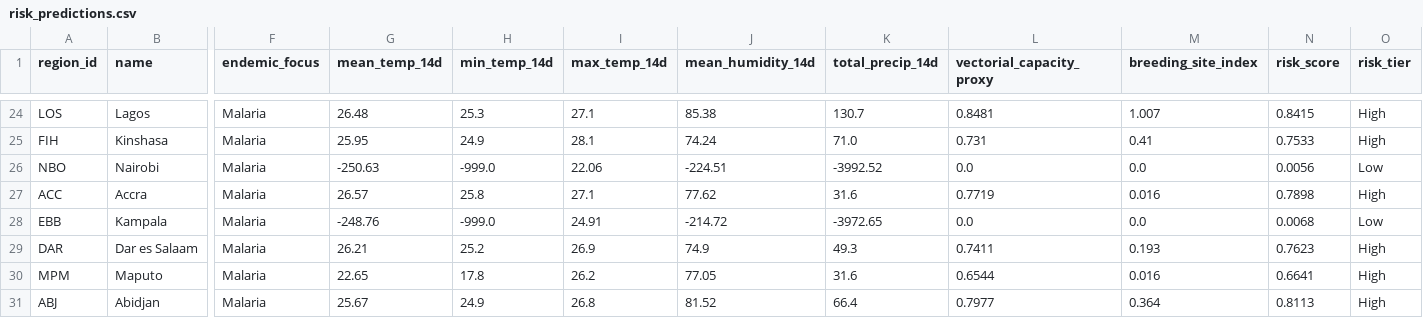
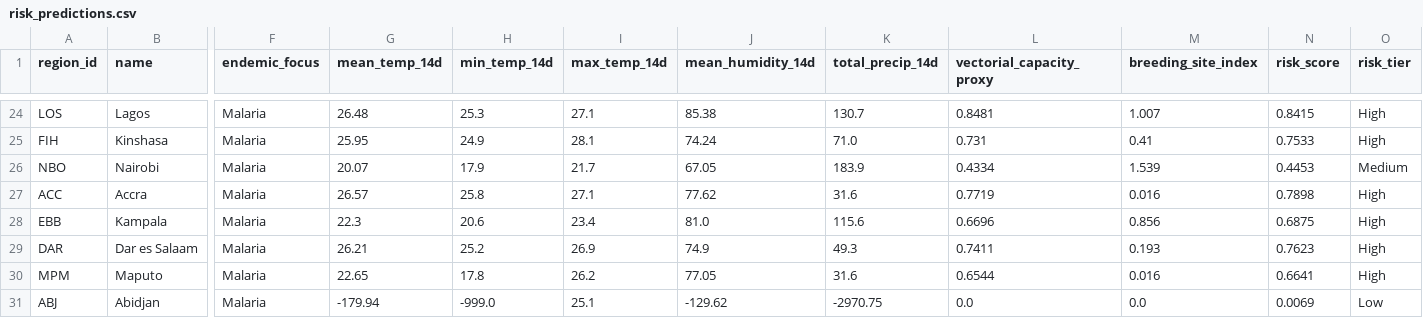
Before and after one commit to Rohith-888-destroyer/BioWeather, a CSV file: data/processed/risk_predictions.csv, drawn as a sheet; only a part is shown, gaps mark what is left out; the diff covers the shown part only; the diff names each change by its address in the sheet, - before the commit and + after, or states it on an @@ line.

```diff
--- a/data/processed/risk_predictions.csv
+++ b/data/processed/risk_predictions.csv
-G26 (mean_temp_14d): -250.63
+G26 (mean_temp_14d): 20.07
-H26 (min_temp_14d): -999.0
+H26 (min_temp_14d): 17.9
-I26 (max_temp_14d): 22.06
+I26 (max_temp_14d): 21.7
-J26 (mean_humidity_14d): -224.51
+J26 (mean_humidity_14d): 67.05
-K26 (total_precip_14d): -3992.52
+K26 (total_precip_14d): 183.9
-L26 (vectorial_capacity_proxy): 0.0
+L26 (vectorial_capacity_proxy): 0.4334
-M26 (breeding_site_index): 0.0
+M26 (breeding_site_index): 1.539
-N26 (risk_score): 0.0056
+N26 (risk_score): 0.4453
-O26 (risk_tier): Low
+O26 (risk_tier): Medium
-G28 (mean_temp_14d): -248.76
+G28 (mean_temp_14d): 22.3
-H28 (min_temp_14d): -999.0
+H28 (min_temp_14d): 20.6
-I28 (max_temp_14d): 24.91
+I28 (max_temp_14d): 23.4
-J28 (mean_humidity_14d): -214.72
+J28 (mean_humidity_14d): 81.0
-K28 (total_precip_14d): -3972.65
+K28 (total_precip_14d): 115.6
-L28 (vectorial_capacity_proxy): 0.0
+L28 (vectorial_capacity_proxy): 0.6696
-M28 (breeding_site_index): 0.0
+M28 (breeding_site_index): 0.856
-N28 (risk_score): 0.0068
+N28 (risk_score): 0.6875
-O28 (risk_tier): Low
+O28 (risk_tier): High
-G31 (mean_temp_14d): 25.67
+G31 (mean_temp_14d): -179.94
-H31 (min_temp_14d): 24.9
+H31 (min_temp_14d): -999.0
-I31 (max_temp_14d): 26.8
+I31 (max_temp_14d): 25.1
-J31 (mean_humidity_14d): 81.52
+J31 (mean_humidity_14d): -129.62
-K31 (total_precip_14d): 66.4
+K31 (total_precip_14d): -2970.75
-L31 (vectorial_capacity_proxy): 0.7977
+L31 (vectorial_capacity_proxy): 0.0
-M31 (breeding_site_index): 0.364
+M31 (breeding_site_index): 0.0
-N31 (risk_score): 0.8113
+N31 (risk_score): 0.0069
-O31 (risk_tier): High
+O31 (risk_tier): Low
```
Also changed, not shown: 66 edited cells elsewhere in this file, data/processed/features_latest.csv, 7 other files.
